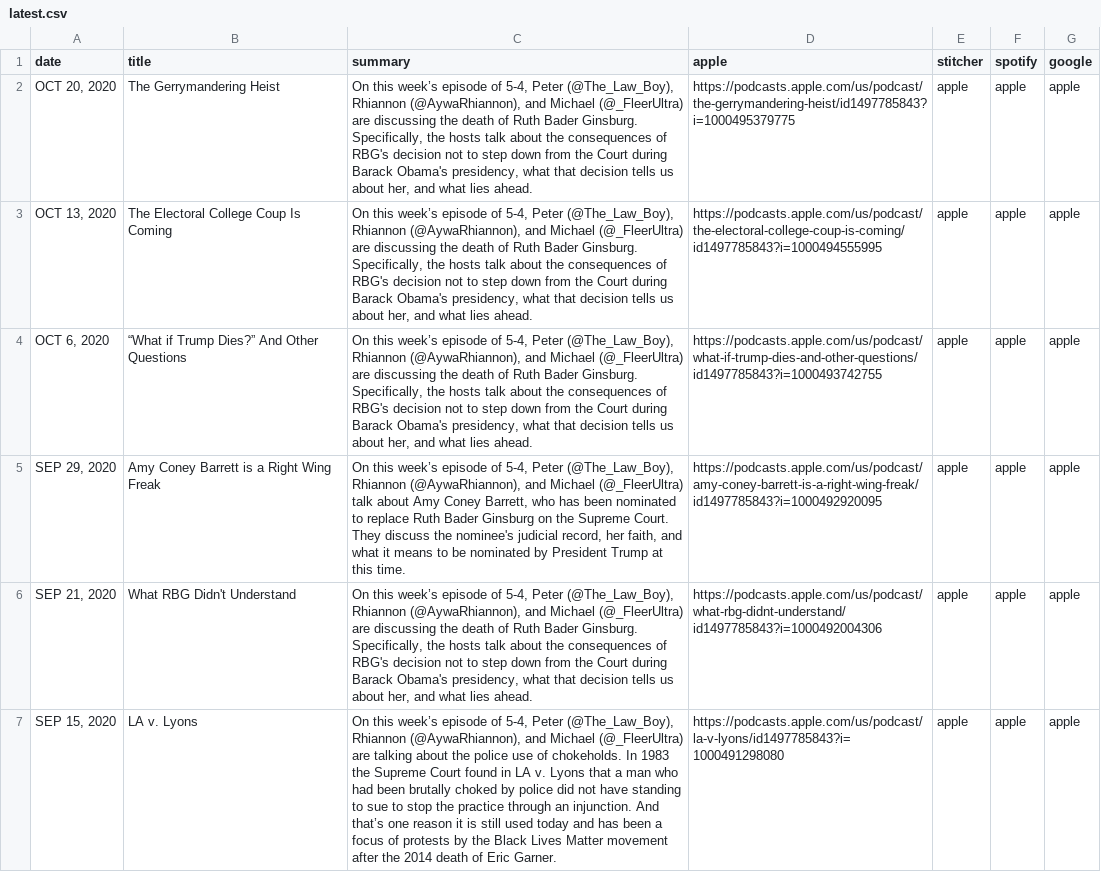
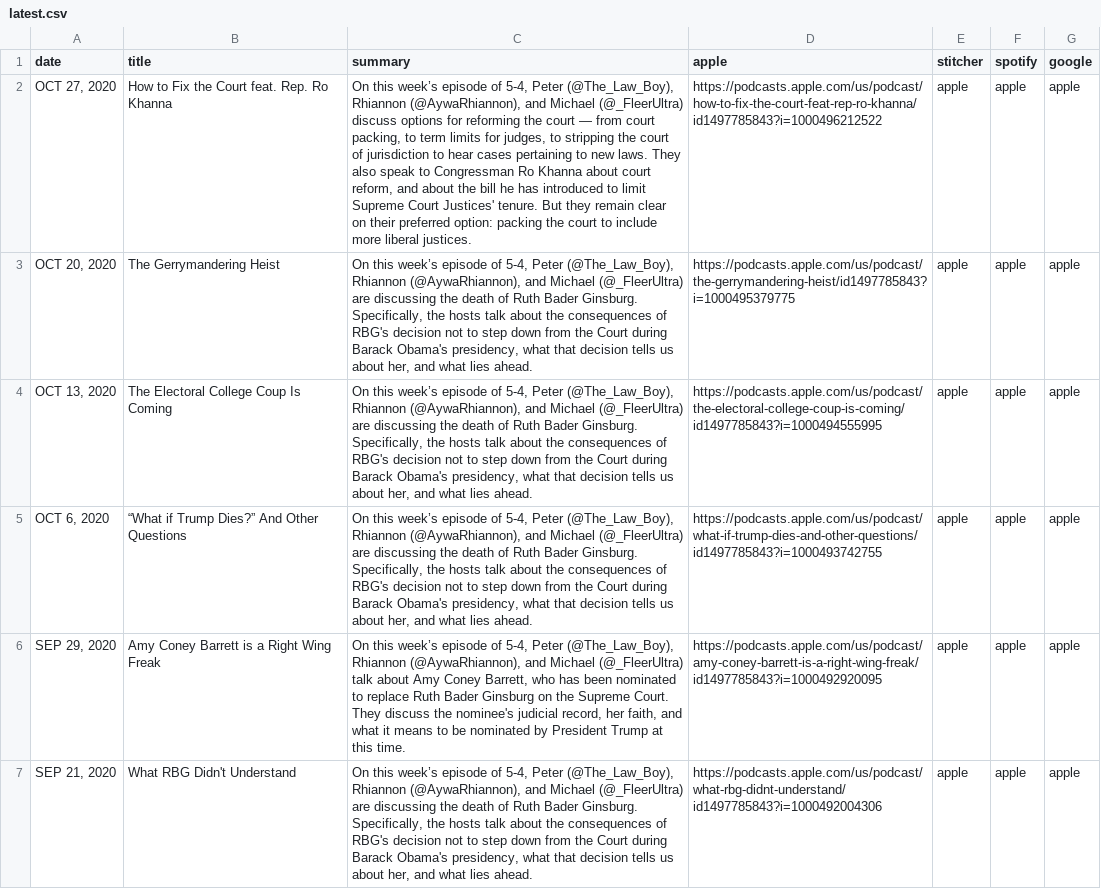
Before and after one commit to MurphyPone/fivefourpod-website, a CSV file: scripts/latest.csv, drawn as a sheet; removed rows and columns are numbered as before the commit, all else as after; the diff names each change by its address in the sheet, - before the commit and + after, or states it on an @@ line.

Commit message:
added new episode

```diff
--- a/scripts/latest.csv
+++ b/scripts/latest.csv
+row 2: OCT 27, 2020 | How to Fix the Court feat. Rep. Ro Khanna | On this week’s episode of 5-4, Peter (@The_Law_Boy), Rhiannon (@AywaRhiannon), and Michael (@_FleerUltra) discuss options for reforming the court — from court packing, to term limits for judges, to stripping the court of jurisdiction to hear cases pertaining to new laws. They also speak to Congressman Ro Khanna about court reform, and about the bill he has introduced to limit Supreme Court Justices' tenure. But they remain clear on their preferred option: packing the court to include more liberal justices. | https://podcasts.apple.com/us/podcast/how-to-fix-the-court-feat-rep-ro-khanna/id1497785843?i=1000496212522 | apple | apple | apple
-row 7: SEP 15, 2020 | LA v. Lyons | On this week’s episode of 5-4, Peter (@The_Law_Boy), Rhiannon (@AywaRhiannon), and Michael (@_FleerUltra) are talking about the police use of chokeholds. In 1983 the Supreme Court found in LA v. Lyons that a man who had been brutally choked by police did not have standing to sue to stop the practice through an injunction. And that’s one reason it is still used today and has been a focus of protests by the Black Lives Matter movement after the 2014 death of Eric Garner. | https://podcasts.apple.com/us/podcast/la-v-lyons/id1497785843?i=1000491298080 | apple | apple | apple
```
Also changed, not shown: 3 other files.
